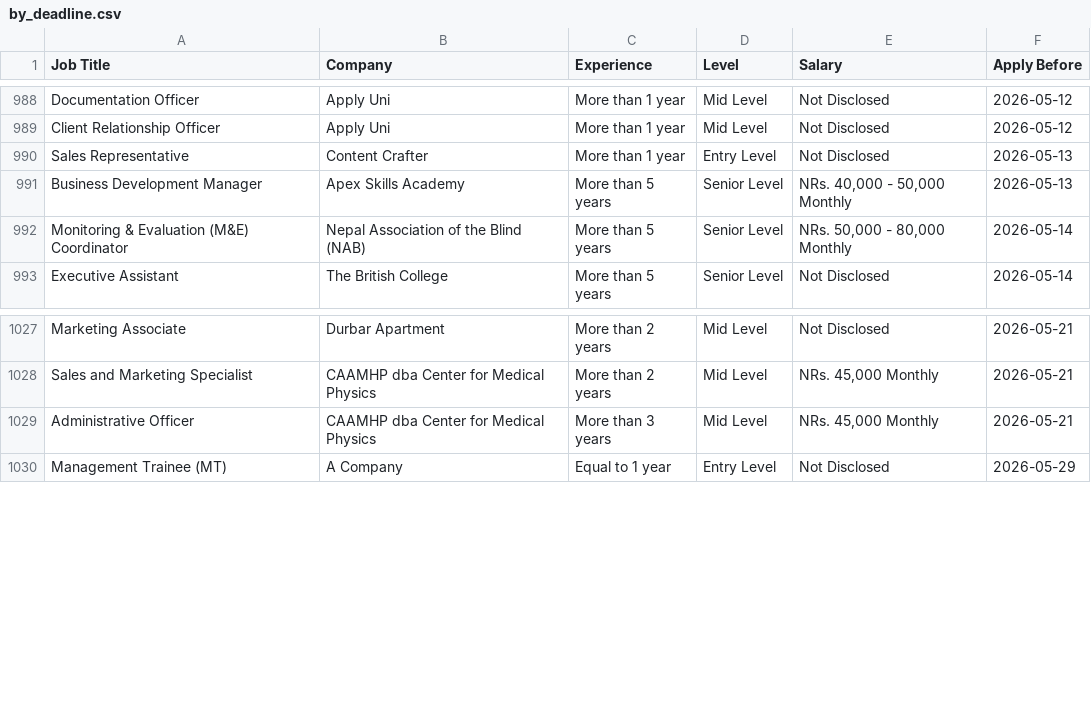
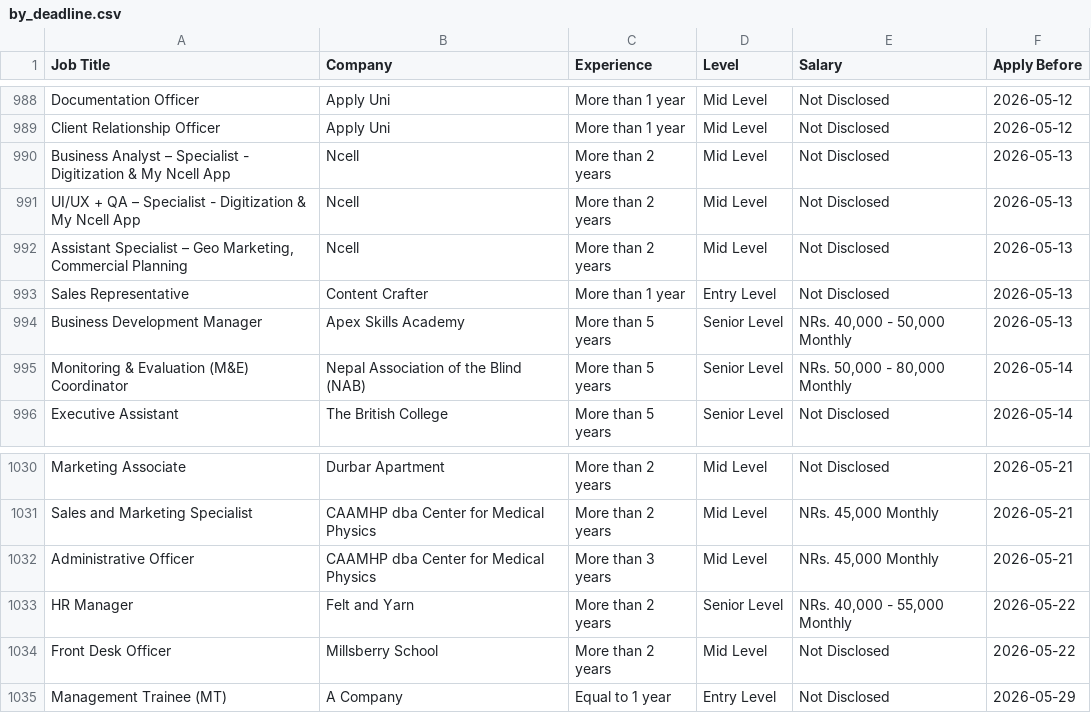
Before and after one commit to ashira-maharjan/jobportal-scraper, a CSV file: data_file/by_deadline.csv, drawn as a sheet; only a part is shown, gaps mark what is left out; the diff names each change by its address in the sheet, - before the commit and + after, or states it on an @@ line.

Commit message:
Auto update job data

```diff
--- a/data_file/by_deadline.csv
+++ b/data_file/by_deadline.csv
+row 990: Business Analyst – Specialist - Digitization & My Ncell App | Ncell | More than 2 years | Mid Level | Not Disclosed | 2026-05-13
+row 991: UI/UX + QA – Specialist - Digitization & My Ncell App | Ncell | More than 2 years | Mid Level | Not Disclosed | 2026-05-13
+row 992: Assistant Specialist – Geo Marketing, Commercial Planning | Ncell | More than 2 years | Mid Level | Not Disclosed | 2026-05-13
+row 1033: HR Manager | Felt and Yarn | More than 2 years | Senior Level | NRs. 40,000 - 55,000 Monthly | 2026-05-22
+row 1034: Front Desk Officer | Millsberry School | More than 2 years | Mid Level | Not Disclosed | 2026-05-22
```
Also changed, not shown: data_file/top_jobs.csv.
